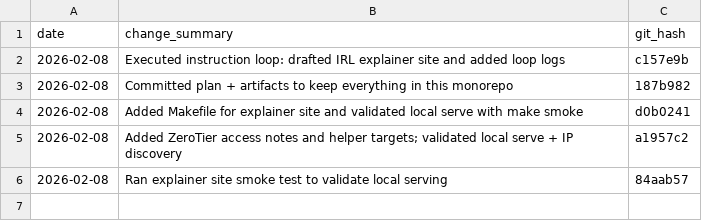
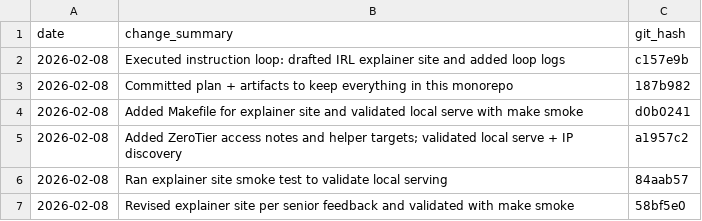
Before and after one commit to drpedapati/irl-template, a CSV file: plans/main-plan-log.csv, drawn as a sheet.

Commit message:
Log senior feedback revision execution

```diff
--- a/plans/main-plan-log.csv
+++ b/plans/main-plan-log.csv
@@ -6 +6,2 @@ date,change_summary,git_hash
 2026-02-08,Ran explainer site smoke test to validate local serving,84aab57
+2026-02-08,Revised explainer site per senior feedback and validated with make smoke,58bf5e0
```
Also changed, not shown: 1 other file.
